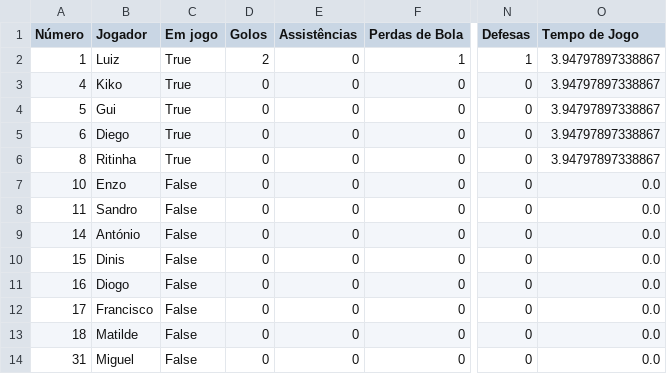
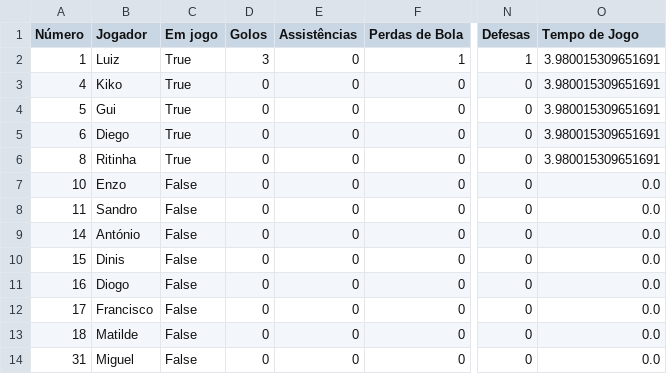
Before and after one commit to dianol3/stats, a CSV file: santaclara.txt/santaclara.txt_VS_GR A_players.csv, drawn as a sheet; only a part is shown, gaps mark what is left out; the diff names each change by its address in the sheet, - before the commit and + after, or states it on an @@ line.

Commit message:
Update players table santaclara.txt_VS_GR A

```diff
--- a/santaclara.txt/santaclara.txt_VS_GR A_players.csv
+++ b/santaclara.txt/santaclara.txt_VS_GR A_players.csv
-D2 (Golos): 2
+D2 (Golos): 3
-O2:O6 (Tempo de Jogo): 3.94797897338867
+O2:O6 (Tempo de Jogo): 3.980015309651691
```
